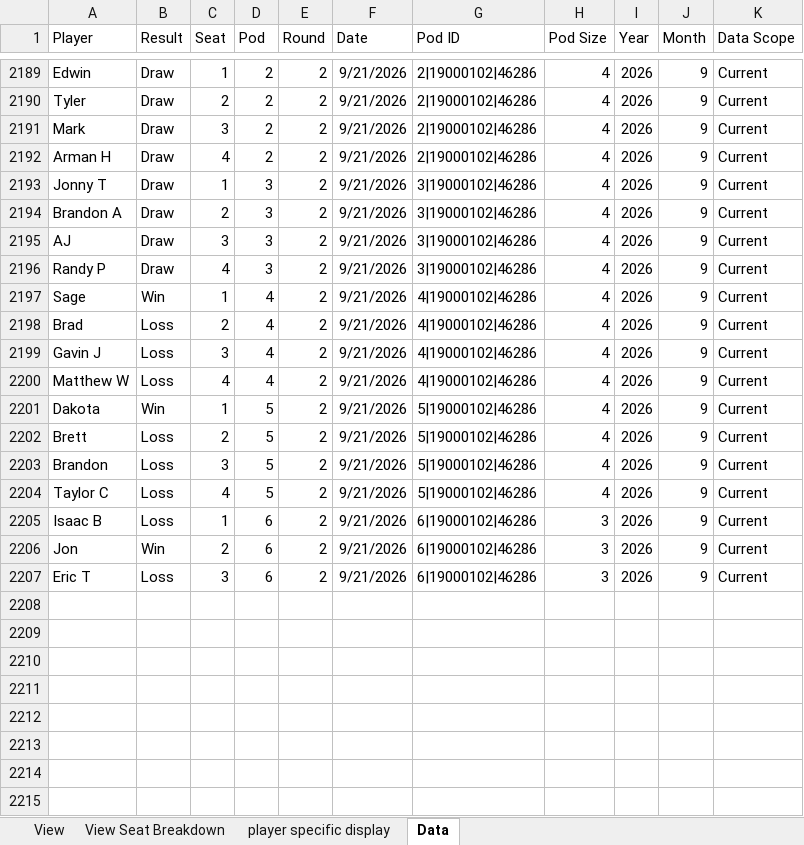
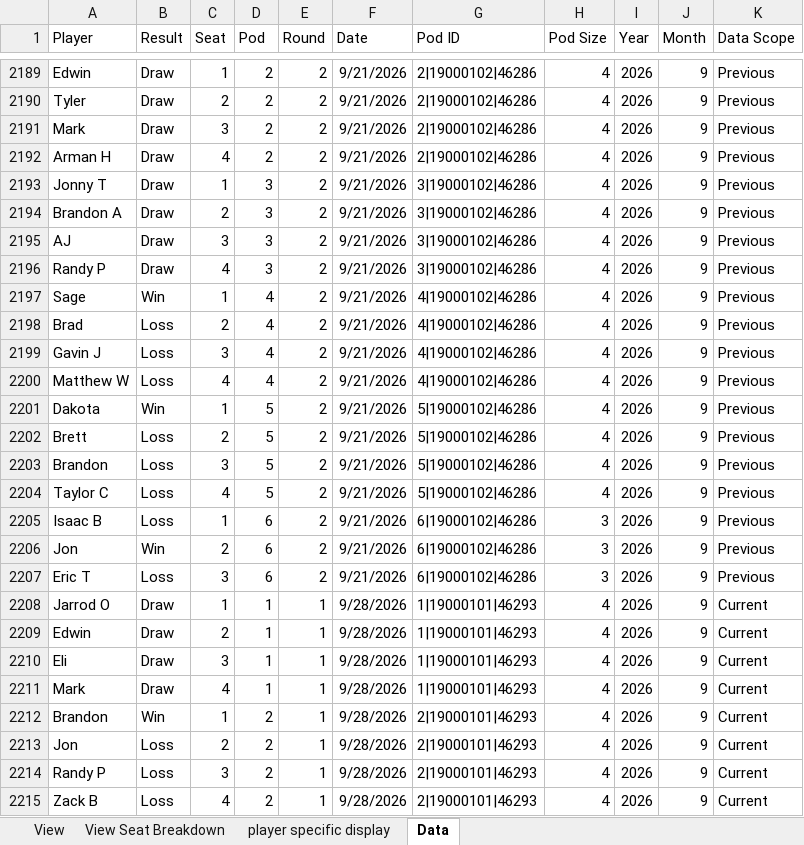
Before and after one commit to GoblinEngineers/Website-for-MNM, an Excel workbook: MNM Calc.xlsm, sheet Data, drawn as a sheet; only a part is shown, gaps mark what is left out; values as stored, in another font and other column widths than the file's, no borders; table styles not drawn; the diff covers the shown part only; the diff names each change by its address in the sheet, - before the commit and + after, or states it on an @@ line.

```diff
--- a/MNM Calc.xlsm (sheet Data)
+++ b/MNM Calc.xlsm (sheet Data)
-K2189:K2207 (Data Scope): Current
+K2189:K2207 (Data Scope): Previous
+row 2208: Jarrod O | Draw | 1 | 1 | 1 | 9/28/2026 | 1|19000101|46293 | 4 | 2026 | 9 | Current
+row 2209: Edwin | Draw | 2 | 1 | 1 | 9/28/2026 | 1|19000101|46293 | 4 | 2026 | 9 | Current
+row 2210: Eli | Draw | 3 | 1 | 1 | 9/28/2026 | 1|19000101|46293 | 4 | 2026 | 9 | Current
+row 2211: Mark | Draw | 4 | 1 | 1 | 9/28/2026 | 1|19000101|46293 | 4 | 2026 | 9 | Current
+row 2212: Brandon | Win | 1 | 2 | 1 | 9/28/2026 | 2|19000101|46293 | 4 | 2026 | 9 | Current
+row 2213: Jon | Loss | 2 | 2 | 1 | 9/28/2026 | 2|19000101|46293 | 4 | 2026 | 9 | Current
+row 2214: Randy P | Loss | 3 | 2 | 1 | 9/28/2026 | 2|19000101|46293 | 4 | 2026 | 9 | Current
+row 2215: Zack B | Loss | 4 | 2 | 1 | 9/28/2026 | 2|19000101|46293 | 4 | 2026 | 9 | Current
```
Also changed, not shown: 22 added rows and 27 edited cells elsewhere in this sheet, sheet player specific display, sheet View, sheet View Seat Breakdown, formulas that keep their value, hidden cells.
